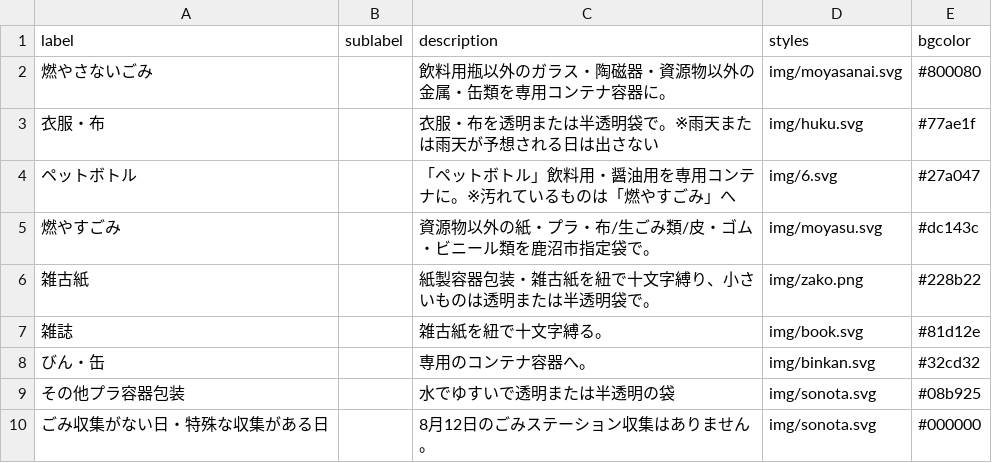
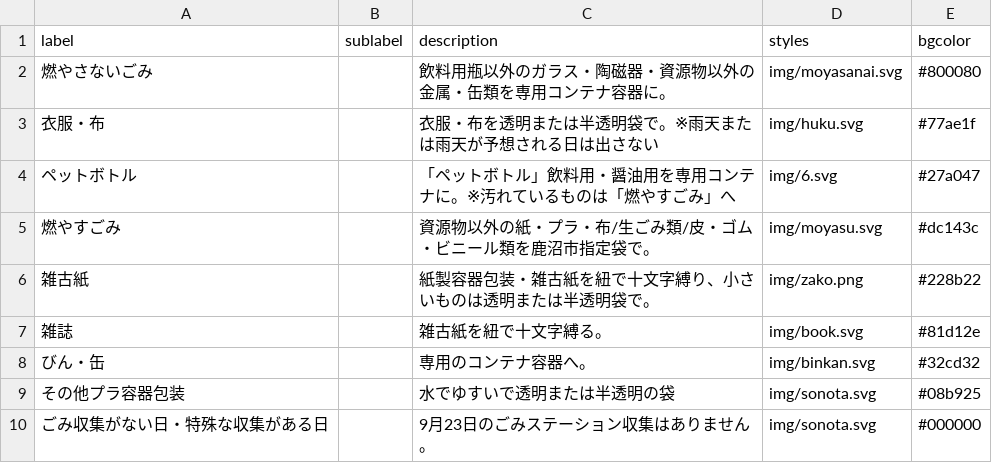
Before and after one commit to kanumashi/5374, a CSV file: data/description.csv, drawn as a sheet.

Commit message:
Update description.csv

```diff
--- a/data/description.csv
+++ b/data/description.csv
@@ -9,2 +9,2 @@ label,sublabel,description,styles,bgcolor
 その他プラ容器包装,,水でゆすいで透明または半透明の袋,img/sonota.svg,#08b925
-ごみ収集がない日・特殊な収集がある日,,8月12日のごみステーション収集はありません。,img/sonota.svg,#000000
+ごみ収集がない日・特殊な収集がある日,,9月23日のごみステーション収集はありません。,img/sonota.svg,#000000
```
